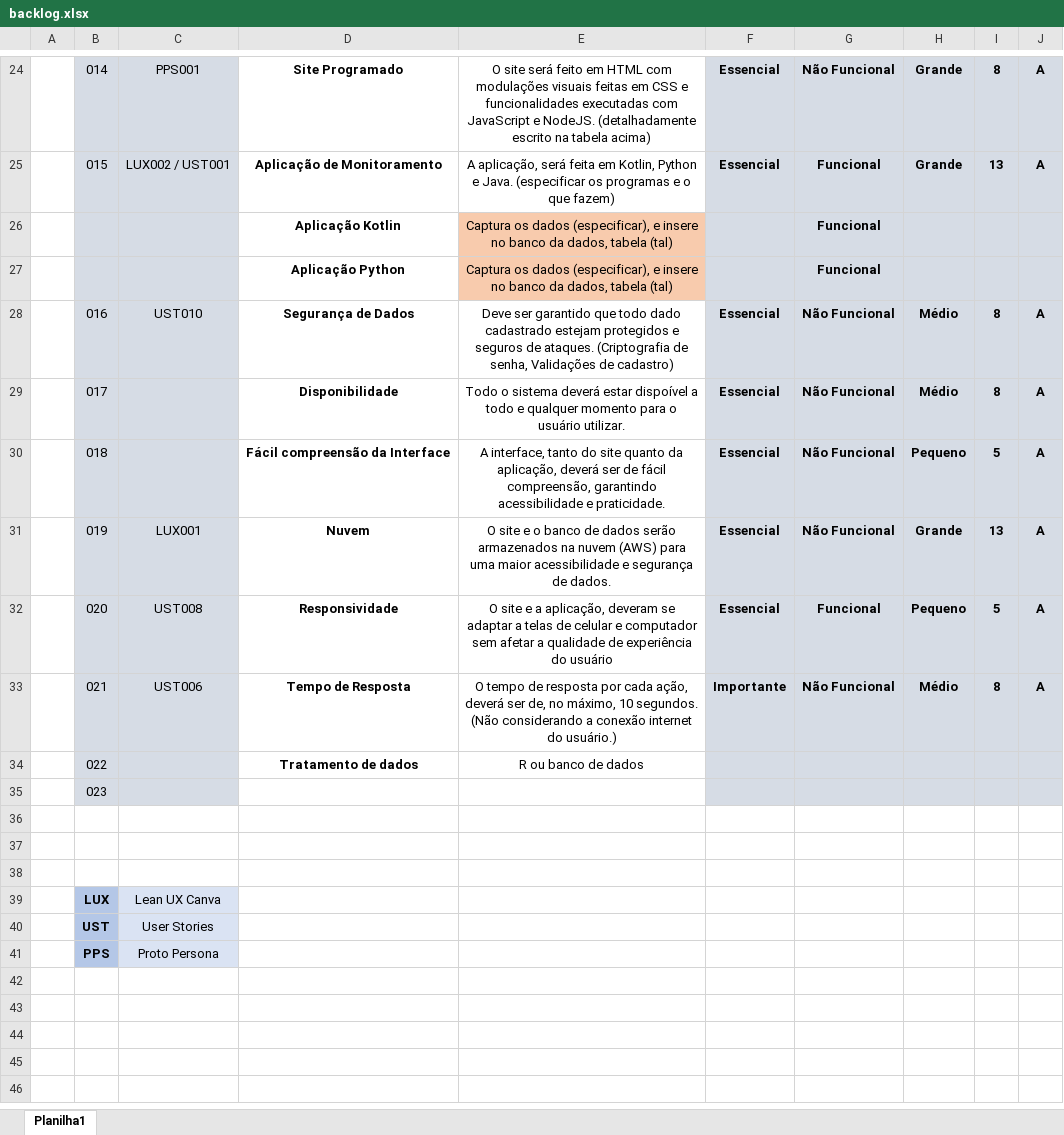
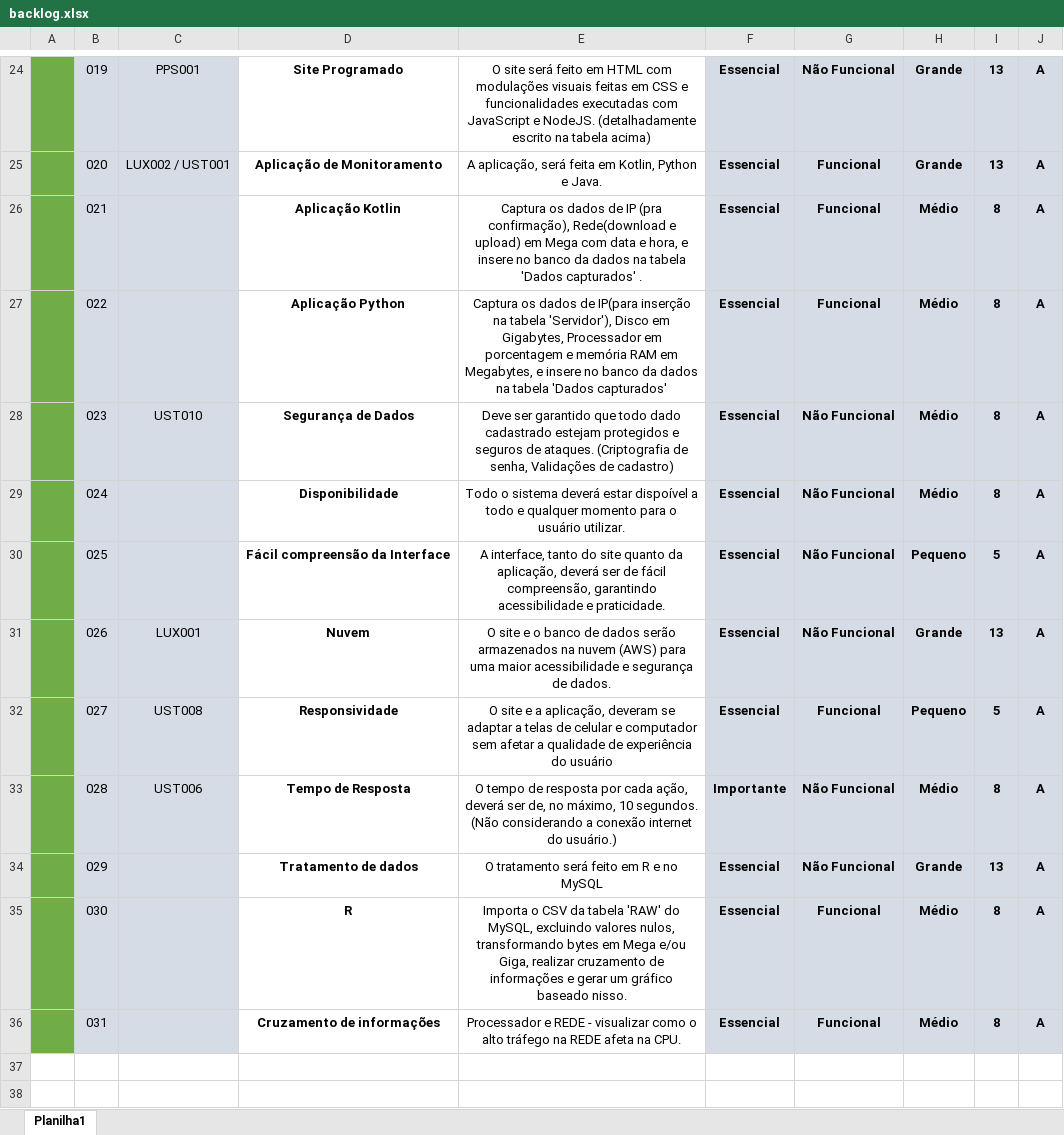
Before and after one commit to TEST-SPRINT4/site-institucional, an Excel workbook: Documentação/Documentos/backlog.xlsx, sheet Planilha1, drawn as a sheet; only a part is shown, gaps mark what is left out; the shorter side is filled out with more unchanged rows; values as stored, in another font and other column widths than the file's, no borders; removed rows and columns are numbered as before the commit, all else as after; the diff covers the shown part only; the diff names each change by its address in the sheet, - before the commit and + after, or states it on an @@ line.

```diff
--- a/Documentação/Documentos/backlog.xlsx (sheet Planilha1)
+++ b/Documentação/Documentos/backlog.xlsx (sheet Planilha1)
-A24:A25 fill: none
+A24:A25 fill: #70AD47
-B24: 014
+B24: 019
-I24: 8
+I24: 13
-B25: 015
+B25: 020
-E25: …e Java. (especificar os programas e o que fazem)
+E25: …e Java.
-row 26:  |  |  | Aplicação Kotlin | Captura os dados (especificar), e insere no banco da dados, tabela (tal) |  | Funcional
-row 27:  |  |  | Aplicação Python | Captura os dados (especificar), e insere no banco da dados, tabela (tal) |  | Funcional
+row 26:  | 021 |  | Aplicação Kotlin | Captura os dados de IP (pra confirmação), Rede(download e upload) em Mega com data e hora, e insere no banco da dados na tabela 'Dados capturados' . | Essencial | Funcional | Médio | 8 | A
+row 27:  | 022 |  | Aplicação Python | Captura os dados de IP(para inserção na tabela 'Servidor'), Disco em Gigabytes, Processador em porcentagem e memória RAM em Megabytes, e insere no banco da dados na tabela 'Dados capturados' | Essencial | Funcional | Médio | 8 | A
-A28:A33 fill: none
+A28:A33 fill: #70AD47
-B28: 016
+B28: 023
-B29: 017
+B29: 024
-B30: 018
+B30: 025
-B31: 019
+B31: 026
-B32: 020
+B32: 027
-B33: 021
+B33: 028
-row 34:  | 022 |  | Tratamento de dados | R ou banco de dados
-row 35:  | 023
-A34 fill: none
+A34 fill: #70AD47
-row 34: (empty)
+row 34:  | 029 |  | Tratamento de dados | O tratamento será feito em R e no MySQL | Essencial | Não Funcional | Grande | 13 | A
-B34:C34 fill: none
+B34:C34 fill: #D6DCE5
-F34:J34 fill: none
+F34:J34 fill: #D6DCE5
+row 35:  | 030 |  | R | Importa o CSV da tabela 'RAW' do MySQL, excluindo valores nulos, transformando bytes em Mega e/ou Giga, realizar cruzamento de informações e gerar um gráfico baseado nisso. | Essencial | Funcional | Médio | 8 | A
+row 36:  | 031 |  | Cruzamento de informações | Processador e REDE - visualizar como o alto tráfego na REDE afeta na CPU. | Essencial | Funcional | Médio | 8 | A
```
Also changed, not shown: 2 added rows, 2 removed rows, 28 edited cells and cell formats elsewhere in this sheet, 2 other files.
